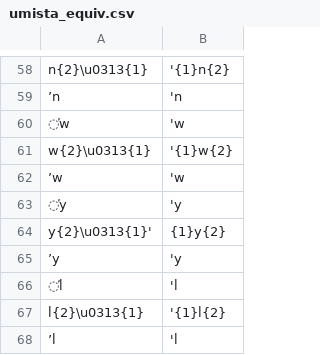
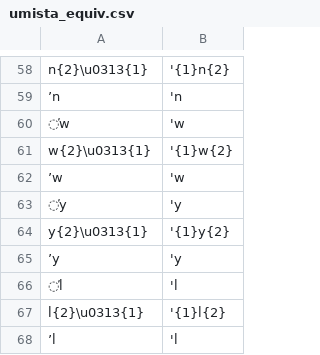
Before and after one commit to qunash/g2p, a CSV file: g2p/mappings/langs/kwk/umista_equiv.csv, drawn as a sheet; only a part is shown, gaps mark what is left out.

Commit message:
fix: kwk-umista-equiv had a typo for y\u0313 -> 'y

```diff
--- a/g2p/mappings/langs/kwk/umista_equiv.csv
+++ b/g2p/mappings/langs/kwk/umista_equiv.csv
@@ -63,3 +63,3 @@ w{2}\u0313{1},'{1}w{2}
 ̕y,'y
-y{2}\u0313{1}',{1}y{2}
+y{2}\u0313{1},'{1}y{2}
 ’y,'y
```
Also changed, not shown: 1 other file.
